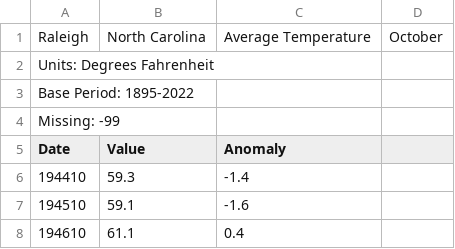
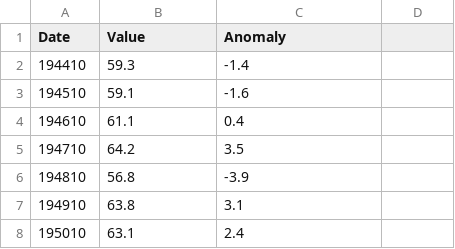
Before and after one commit to JesseM23/TempProject, a CSV file: Ral/Oct Ral.csv, drawn as a sheet; only a part is shown; the shorter side is filled out with more unchanged rows.

Commit message:
Update Oct Ral.csv

```diff
--- a/Ral/Oct Ral.csv
+++ b/Ral/Oct Ral.csv
@@ -1,5 +1 @@
-Raleigh, North Carolina, Average Temperature, October
-Units: Degrees Fahrenheit
-Base Period: 1895-2022
-Missing: -99
 Date,Value,Anomaly
```
